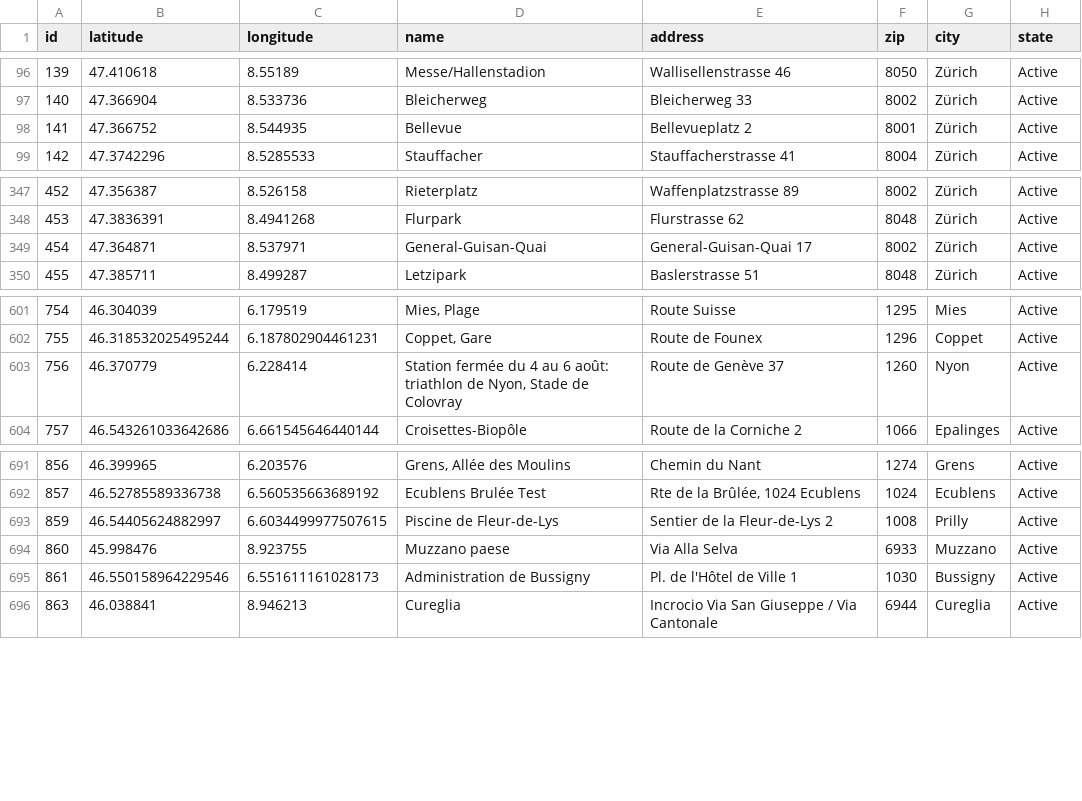
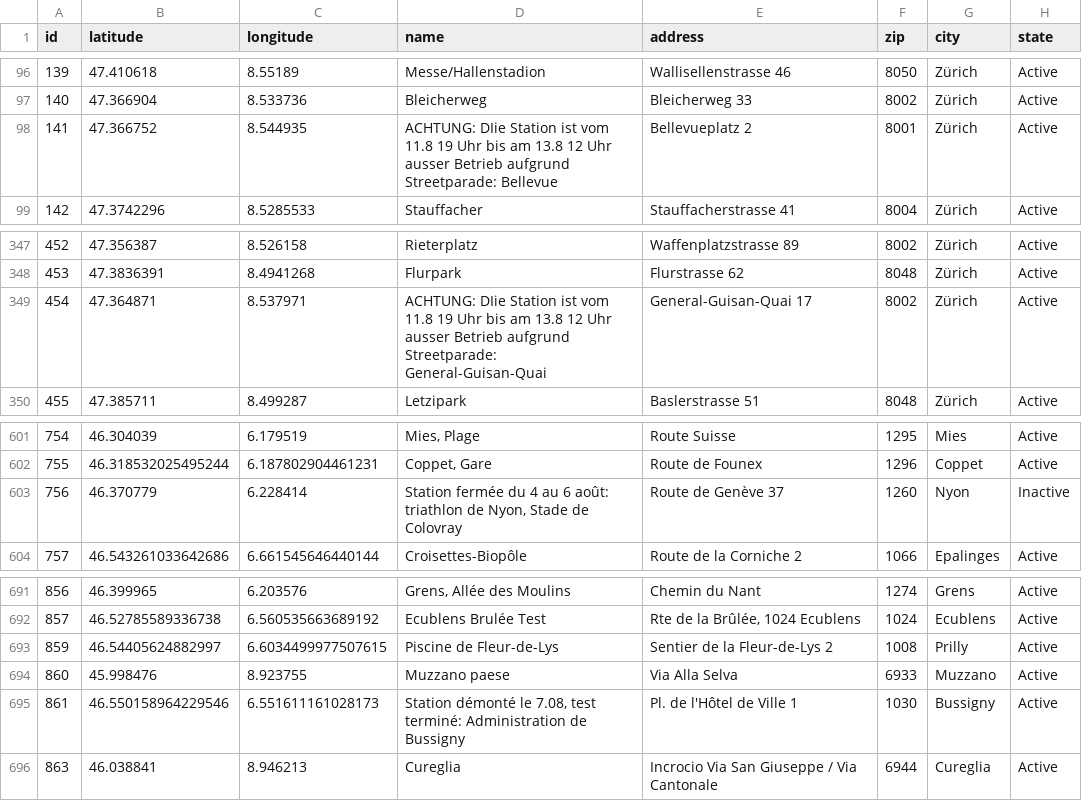
Before and after one commit to misialq/publibike-stations, a CSV file: stations/stations.csv, drawn as a sheet; only a part is shown, gaps mark what is left out.

Commit message:
GHA: Update the list of PubliBike stations

```diff
--- a/stations/stations.csv
+++ b/stations/stations.csv
@@ -97,3 +97,3 @@ id,latitude,longitude,name,address,zip,city,state
 140,47.366904,8.533736,Bleicherweg,Bleicherweg 33,8002,Zürich,Active
-141,47.366752,8.544935,Bellevue,Bellevueplatz 2,8001,Zürich,Active
+141,47.366752,8.544935,ACHTUNG: DIie Station ist vom 11.8 19 Uhr bis am 13.8 12 Uhr ausser Betrieb aufgrund Streetparade: Bellevue,Bellevueplatz 2,8001,Zürich,Active
 142,47.3742296,8.5285533,Stauffacher,Stauffacherstrasse 41,8004,Zürich,Active
@@ -348,3 +348,3 @@ id,latitude,longitude,name,address,zip,city,state
 453,47.3836391,8.4941268,Flurpark,Flurstrasse 62,8048,Zürich,Active
-454,47.364871,8.537971,General-Guisan-Quai,General-Guisan-Quai 17,8002,Zürich,Active
+454,47.364871,8.537971,ACHTUNG: DIie Station ist vom 11.8 19 Uhr bis am 13.8 12 Uhr ausser Betrieb aufgrund Streetparade: General-Guisan-Quai,General-Guisan-Quai 17,8002,Zürich,Active
 455,47.385711,8.499287,Letzipark,Baslerstrasse 51,8048,Zürich,Active
@@ -602,3 +602,3 @@ id,latitude,longitude,name,address,zip,city,state
 755,46.318532025495244,6.187802904461231,"Coppet, Gare",Route de Founex,1296,Coppet,Active
-756,46.370779,6.228414,"Station fermée du 4 au 6 août: triathlon de Nyon, Stade de Colovray",Route de Genève 37,1260,Nyon,Active
+756,46.370779,6.228414,"Station fermée du 4 au 6 août: triathlon de Nyon, Stade de Colovray",Route de Genève 37,1260,Nyon,Inactive
 757,46.543261033642686,6.661545646440144,Croisettes-Biopôle,Route de la Corniche 2,1066,Epalinges,Active
@@ -694,3 +694,3 @@ id,latitude,longitude,name,address,zip,city,state
 860,45.998476,8.923755,Muzzano paese,Via Alla Selva,6933,Muzzano,Active
-861,46.550158964229546,6.551611161028173,Administration de Bussigny,Pl. de l'Hôtel de Ville 1,1030,Bussigny,Active
+861,46.550158964229546,6.551611161028173,"Station démonté le 7.08, test terminé: Administration de Bussigny",Pl. de l'Hôtel de Ville 1,1030,Bussigny,Active
 863,46.038841,8.946213,Cureglia,Incrocio Via San Giuseppe / Via Cantonale,6944,Cureglia,Active
```
